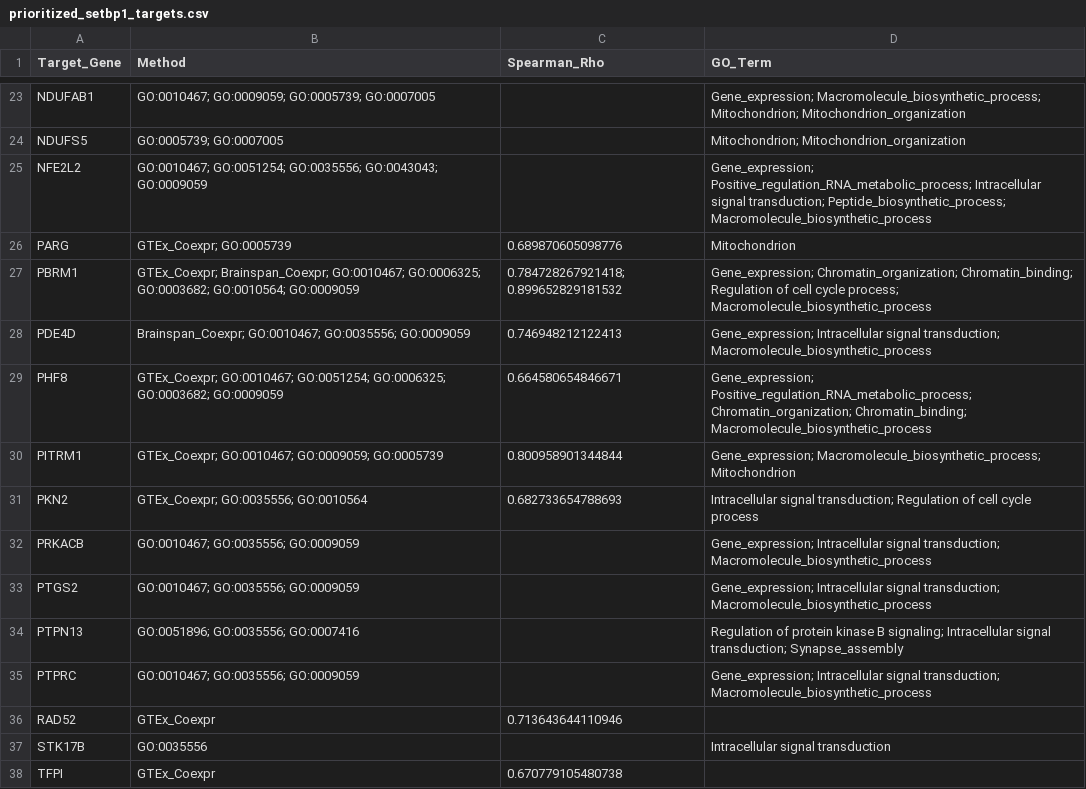
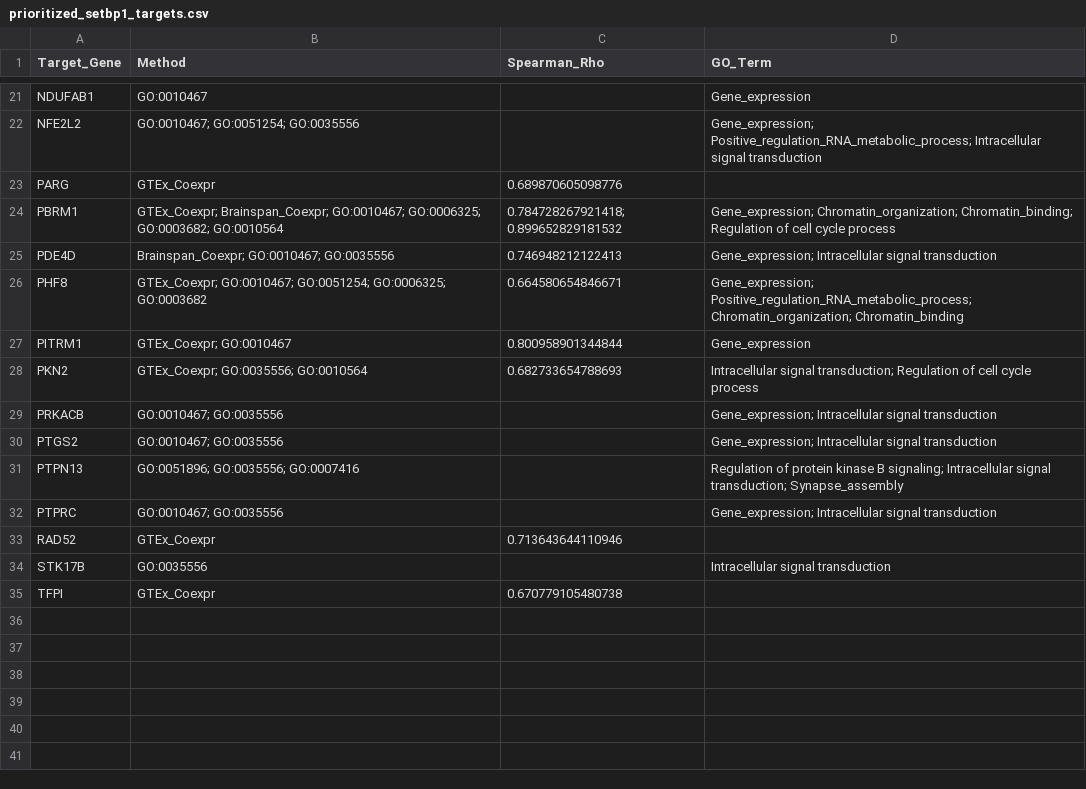
Before and after one commit to lasseignelab/setbp1_hd, a CSV file: results/permutation_analysis/prioritized_setbp1_targets.csv, drawn as a sheet; only a part is shown, gaps mark what is left out; removed rows and columns are numbered as before the commit, all else as after; the diff covers the shown part only; the diff names each change by its address in the sheet, - before the commit and + after, or states it on an @@ line.

```diff
--- a/results/permutation_analysis/prioritized_setbp1_targets.csv
+++ b/results/permutation_analysis/prioritized_setbp1_targets.csv
-B21 (Method): GO:0010467; GO:0009059; GO:0005739; GO:0007005
+B21 (Method): GO:0010467
-D21 (GO_Term): Gene_expression; Macromolecule_biosynthetic_process; Mitochondrion; Mitochondrion_organization
+D21 (GO_Term): Gene_expression
-row 24: NDUFS5 | GO:0005739; GO:0007005 |  | Mitochondrion; Mitochondrion_organization
-B22 (Method): GO:0010467; GO:0051254; GO:0035556; GO:0043043; GO:0009059
+B22 (Method): GO:0010467; GO:0051254; GO:0035556
-D22 (GO_Term): …Intracellular signal transduction; Peptide_biosynthetic_process; Macromolecule_biosynthetic_process
+D22 (GO_Term): …Intracellular signal transduction
-B23 (Method): GTEx_Coexpr; GO:0005739
+B23 (Method): GTEx_Coexpr
-D23 (GO_Term): Mitochondrion
+D23 (GO_Term): (empty)
-B24 (Method): …GO:0006325; GO:0003682; GO:0010564; GO:0009059
+B24 (Method): …GO:0006325; GO:0003682; GO:0010564
-D24 (GO_Term): …cell cycle process; Macromolecule_biosynthetic_process
+D24 (GO_Term): …cell cycle process
-B25 (Method): Brainspan_Coexpr; GO:0010467; GO:0035556; GO:0009059
+B25 (Method): Brainspan_Coexpr; GO:0010467; GO:0035556
-D25 (GO_Term): …Intracellular signal transduction; Macromolecule_biosynthetic_process
+D25 (GO_Term): …Intracellular signal transduction
-B26 (Method): …GO:0051254; GO:0006325; GO:0003682; GO:0009059
+B26 (Method): …GO:0051254; GO:0006325; GO:0003682
-D26 (GO_Term): …Positive_regulation_RNA_metabolic_process; Chromatin_organization; Chromatin_binding; Macromolecule_biosynthetic_process
+D26 (GO_Term): …Positive_regulation_RNA_metabolic_process; Chromatin_organization; Chromatin_binding
-B27 (Method): GTEx_Coexpr; GO:0010467; GO:0009059; GO:0005739
+B27 (Method): GTEx_Coexpr; GO:0010467
-D27 (GO_Term): Gene_expression; Macromolecule_biosynthetic_process; Mitochondrion
+D27 (GO_Term): Gene_expression
-B29:B30 (Method): GO:0010467; GO:0035556; GO:0009059
+B29:B30 (Method): GO:0010467; GO:0035556
-D29:D30 (GO_Term): …Intracellular signal transduction; Macromolecule_biosynthetic_process
+D29:D30 (GO_Term): …Intracellular signal transduction
-B32 (Method): GO:0010467; GO:0035556; GO:0009059
+B32 (Method): GO:0010467; GO:0035556
-D32 (GO_Term): …Intracellular signal transduction; Macromolecule_biosynthetic_process
+D32 (GO_Term): …Intracellular signal transduction
```
Also changed, not shown: 2 removed rows and 30 edited cells elsewhere in this file, results/permutation_analysis/prioritized_target_pathways.csv, 2 other files.
